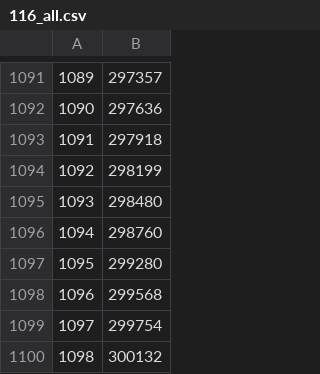
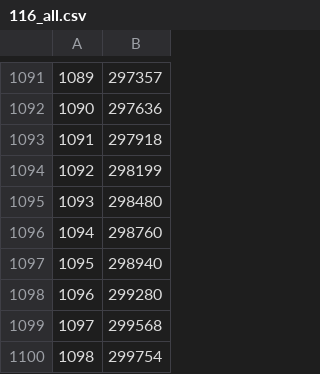
Before and after one commit to mad-lab-fau/tpcp, a CSV file: example_data/ecg_mit_bih_arrhythmia/data/116_all.csv, drawn as a sheet; only a part is shown, gaps mark what is left out; the shorter side is filled out with more unchanged rows; addresses are those after the commit; the diff names each change by its address in the sheet, - before the commit and + after, or states it on an @@ line.

```diff
--- a/example_data/ecg_mit_bih_arrhythmia/data/116_all.csv
+++ b/example_data/ecg_mit_bih_arrhythmia/data/116_all.csv
+row 1097: 1095 | 298940
@@ column A renumbered from row 1098 down @@
```
Also changed, not shown: example_data/ecg_mit_bih_arrhythmia/data/100_all.csv, example_data/ecg_mit_bih_arrhythmia/data/105_all.csv, 7 other files.
